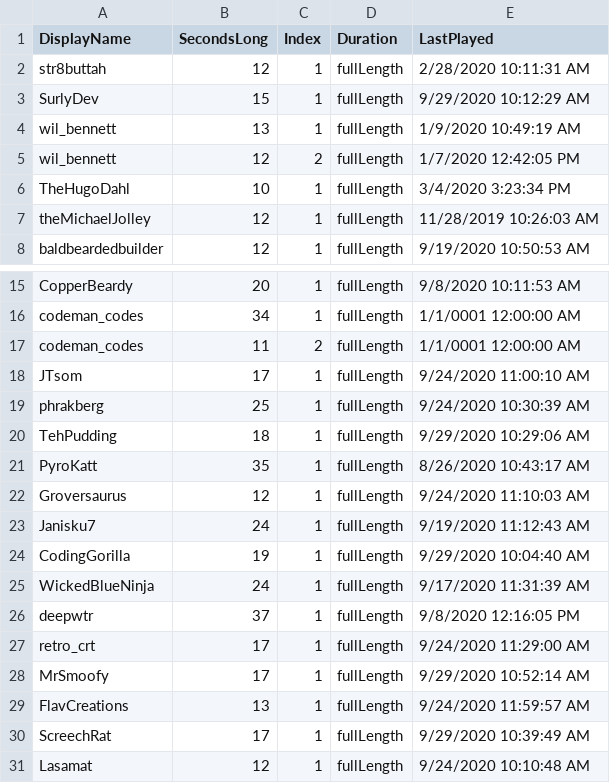
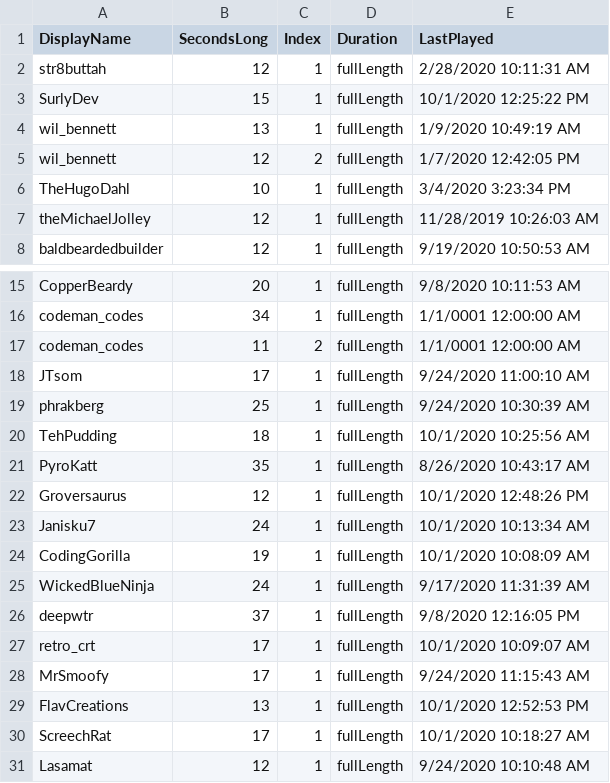
Before and after one commit to MillerMark/MrAnnouncerBot, a CSV file: MrAnnouncerBot/Data/Mr. Announcer Guy - Fanfare.csv, drawn as a sheet; only a part is shown, gaps mark what is left out.

```diff
--- a/MrAnnouncerBot/Data/Mr. Announcer Guy - Fanfare.csv
+++ b/MrAnnouncerBot/Data/Mr. Announcer Guy - Fanfare.csv
@@ -2,3 +2,3 @@ DisplayName,SecondsLong,Index,Duration,LastPlayed
 str8buttah,12,1,fullLength,2/28/2020 10:11:31 AM
-SurlyDev,15,1,fullLength,9/29/2020 10:12:29 AM
+SurlyDev,15,1,fullLength,10/1/2020 12:25:22 PM
 wil_bennett,13,1,fullLength,1/9/2020 10:49:19 AM
@@ -19,13 +19,13 @@ JTsom,17,1,fullLength,9/24/2020 11:00:10 AM
 phrakberg,25,1,fullLength,9/24/2020 10:30:39 AM
-TehPudding,18,1,fullLength,9/29/2020 10:29:06 AM
+TehPudding,18,1,fullLength,10/1/2020 10:25:56 AM
 PyroKatt,35,1,fullLength,8/26/2020 10:43:17 AM
-Groversaurus,12,1,fullLength,9/24/2020 11:10:03 AM
-Janisku7,24,1,fullLength,9/19/2020 11:12:43 AM
-CodingGorilla,19,1,fullLength,9/29/2020 10:04:40 AM
+Groversaurus,12,1,fullLength,10/1/2020 12:48:26 PM
+Janisku7,24,1,fullLength,10/1/2020 10:13:34 AM
+CodingGorilla,19,1,fullLength,10/1/2020 10:08:09 AM
 WickedBlueNinja,24,1,fullLength,9/17/2020 11:31:39 AM
 deepwtr,37,1,fullLength,9/8/2020 12:16:05 PM
-retro_crt,17,1,fullLength,9/24/2020 11:29:00 AM
-MrSmoofy,17,1,fullLength,9/29/2020 10:52:14 AM
-FlavCreations,13,1,fullLength,9/24/2020 11:59:57 AM
-ScreechRat,17,1,fullLength,9/29/2020 10:39:49 AM
+retro_crt,17,1,fullLength,10/1/2020 10:09:07 AM
+MrSmoofy,17,1,fullLength,9/24/2020 11:15:43 AM
+FlavCreations,13,1,fullLength,10/1/2020 12:52:53 PM
+ScreechRat,17,1,fullLength,10/1/2020 10:18:27 AM
 Lasamat,12,1,fullLength,9/24/2020 10:10:48 AM
```
Also changed, not shown: 25 other files.
